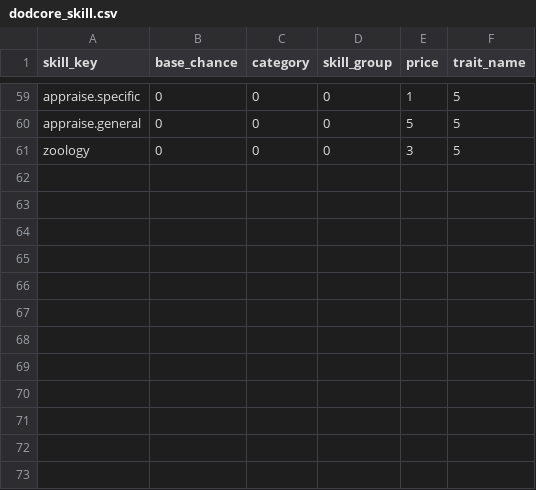
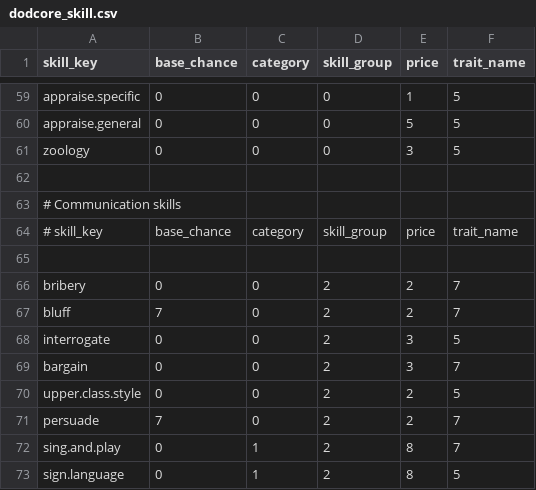
Before and after one commit to mpeki/dod, a CSV file: backend/src/main/resources/db/data/config/dodcore_skill.csv, drawn as a sheet; only a part is shown, gaps mark what is left out; the diff names each change by its address in the sheet, - before the commit and + after, or states it on an @@ line.

Commit message:
feat(DOD-91): added communication skills

```diff
--- a/backend/src/main/resources/db/data/config/dodcore_skill.csv
+++ b/backend/src/main/resources/db/data/config/dodcore_skill.csv
+row 62: (empty)
+row 63: # Communication skills
+row 64: # skill_key | base_chance | category | skill_group | price | trait_name
+row 65: (empty)
+row 66: bribery | 0 | 0 | 2 | 2 | 7
+row 67: bluff | 7 | 0 | 2 | 2 | 7
+row 68: interrogate | 0 | 0 | 2 | 3 | 5
+row 69: bargain | 0 | 0 | 2 | 3 | 7
+row 70: upper.class.style | 0 | 0 | 2 | 2 | 5
+row 71: persuade | 7 | 0 | 2 | 2 | 7
+row 72: sing.and.play | 0 | 1 | 2 | 8 | 7
+row 73: sign.language | 0 | 1 | 2 | 8 | 5
```
